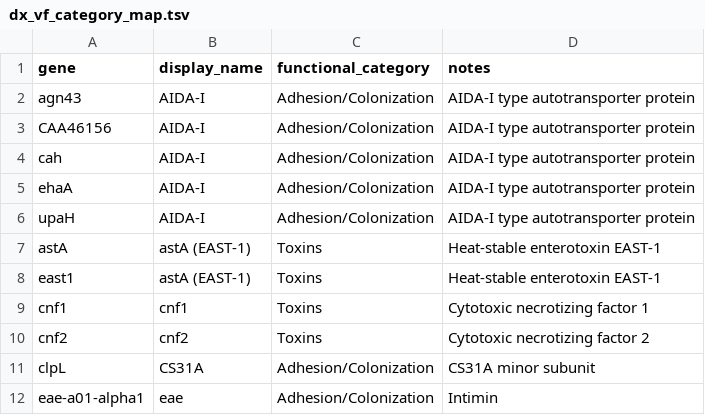
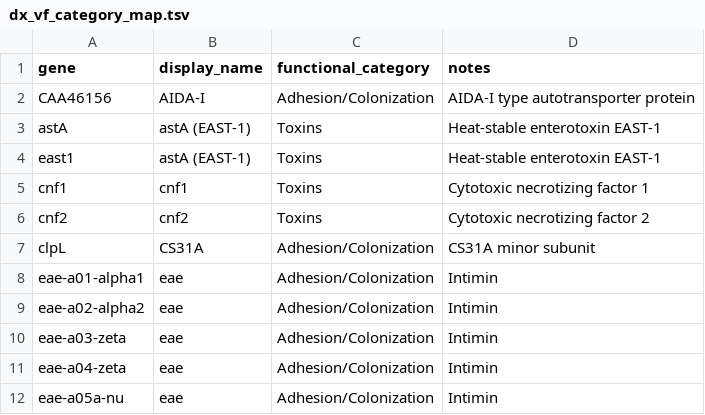
Before and after one commit to ADL-genomics/BactiPipe, a TSV file: bactipipe/data/dx_vf_category_map.tsv, drawn as a sheet; only a part is shown; the shorter side is filled out with more unchanged rows.

Commit message:
removed wrong AIDA records

```diff
--- a/bactipipe/data/dx_vf_category_map.tsv
+++ b/bactipipe/data/dx_vf_category_map.tsv
@@ -1,7 +1,3 @@
 gene	display_name	functional_category	notes
-agn43	AIDA-I	Adhesion/Colonization	AIDA-I type autotransporter protein
 CAA46156	AIDA-I	Adhesion/Colonization	AIDA-I type autotransporter protein
-cah	AIDA-I	Adhesion/Colonization	AIDA-I type autotransporter protein
-ehaA	AIDA-I	Adhesion/Colonization	AIDA-I type autotransporter protein
-upaH	AIDA-I	Adhesion/Colonization	AIDA-I type autotransporter protein
 astA	astA (EAST-1)	Toxins	Heat-stable enterotoxin EAST-1
```
Also changed, not shown: bactipipe/data/all_vf_category_map.tsv, 4 other files.
